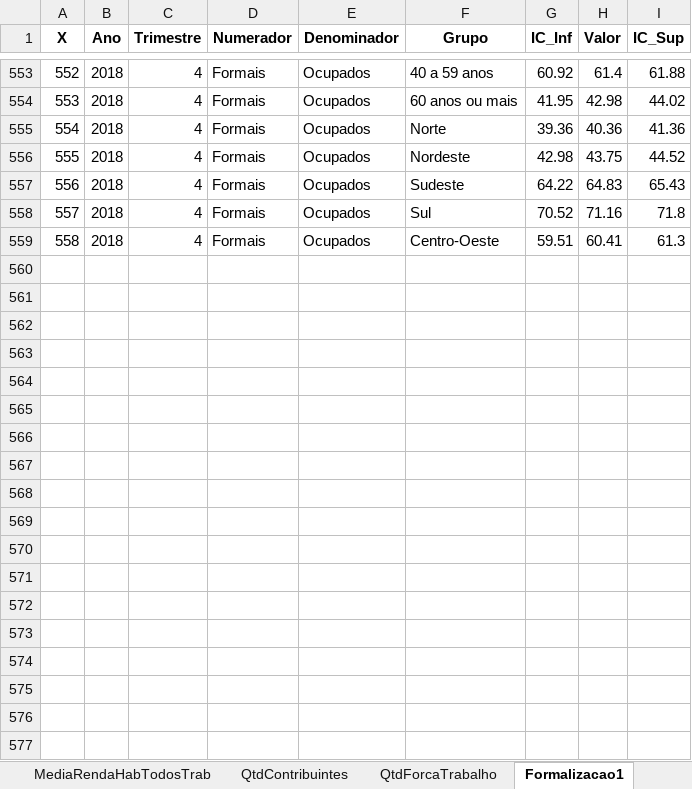
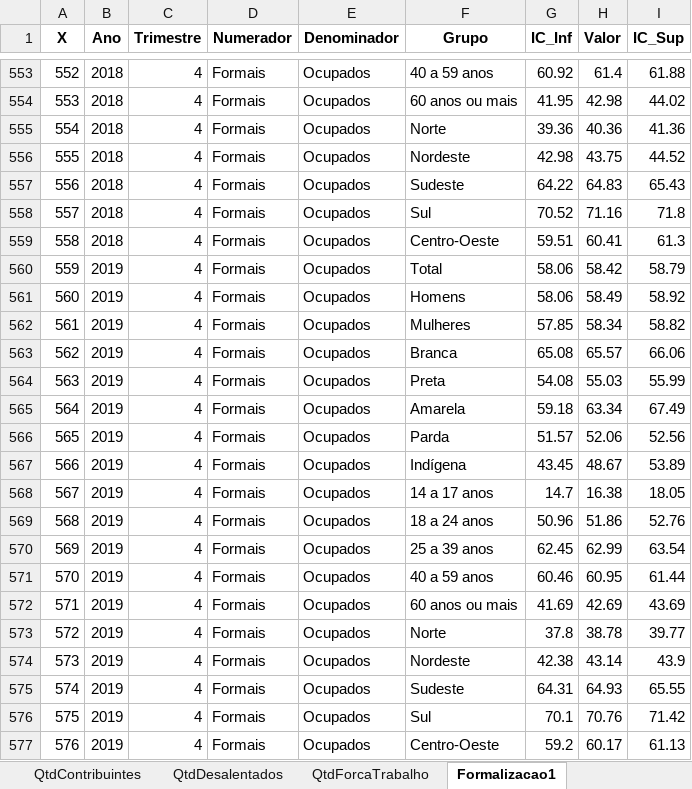
Before and after one commit to arthurwelle/REMIR, an Excel workbook: Dados_PNADC.xlsx, sheet Formalizacao1, drawn as a sheet; only a part is shown, gaps mark what is left out; values as stored, in another font and other column widths than the file's, no borders; the diff names each change by its address in the sheet, - before the commit and + after, or states it on an @@ line.

```diff
--- a/Dados_PNADC.xlsx (sheet Formalizacao1)
+++ b/Dados_PNADC.xlsx (sheet Formalizacao1)
+sheet tab: QtdDesalentados
+row 560: 559 | 2019 | 4 | Formais | Ocupados | Total | 58.06 | 58.42 | 58.79
+row 561: 560 | 2019 | 4 | Formais | Ocupados | Homens | 58.06 | 58.49 | 58.92
+row 562: 561 | 2019 | 4 | Formais | Ocupados | Mulheres | 57.85 | 58.34 | 58.82
+row 563: 562 | 2019 | 4 | Formais | Ocupados | Branca | 65.08 | 65.57 | 66.06
+row 564: 563 | 2019 | 4 | Formais | Ocupados | Preta | 54.08 | 55.03 | 55.99
+row 565: 564 | 2019 | 4 | Formais | Ocupados | Amarela | 59.18 | 63.34 | 67.49
+row 566: 565 | 2019 | 4 | Formais | Ocupados | Parda | 51.57 | 52.06 | 52.56
+row 567: 566 | 2019 | 4 | Formais | Ocupados | Indígena | 43.45 | 48.67 | 53.89
+row 568: 567 | 2019 | 4 | Formais | Ocupados | 14 a 17 anos | 14.7 | 16.38 | 18.05
+row 569: 568 | 2019 | 4 | Formais | Ocupados | 18 a 24 anos | 50.96 | 51.86 | 52.76
+row 570: 569 | 2019 | 4 | Formais | Ocupados | 25 a 39 anos | 62.45 | 62.99 | 63.54
+row 571: 570 | 2019 | 4 | Formais | Ocupados | 40 a 59 anos | 60.46 | 60.95 | 61.44
+row 572: 571 | 2019 | 4 | Formais | Ocupados | 60 anos ou mais | 41.69 | 42.69 | 43.69
+row 573: 572 | 2019 | 4 | Formais | Ocupados | Norte | 37.8 | 38.78 | 39.77
+row 574: 573 | 2019 | 4 | Formais | Ocupados | Nordeste | 42.38 | 43.14 | 43.9
+row 575: 574 | 2019 | 4 | Formais | Ocupados | Sudeste | 64.31 | 64.93 | 65.55
+row 576: 575 | 2019 | 4 | Formais | Ocupados | Sul | 70.1 | 70.76 | 71.42
+row 577: 576 | 2019 | 4 | Formais | Ocupados | Centro-Oeste | 59.2 | 60.17 | 61.13
```
Also changed, not shown: sheet MediaRendaHabTodosTrab, sheet Sheet15, sheet Sheet12, sheet Sheet14, sheet MediaRendaEfetTodosTrab, sheet Sheet13, 3 more sheets, other sheet tabs, 40 other files.
